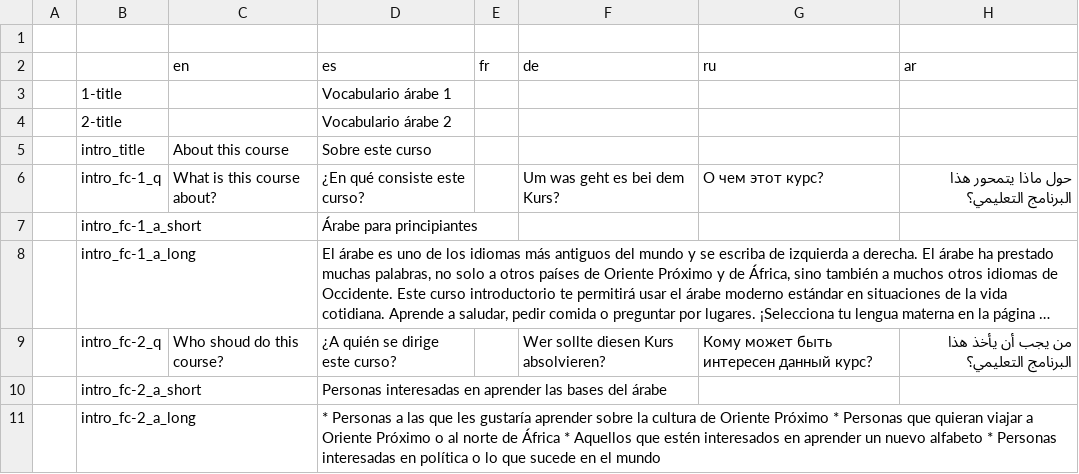
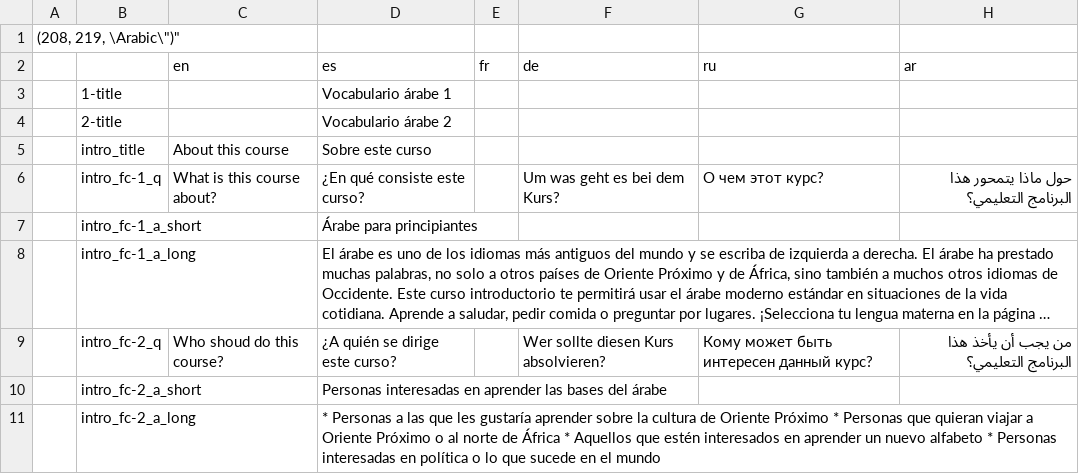
Before and after one commit to homam/babelbay-ma-parseit, a CSV file: content/ar-Table 1.csv, drawn as a sheet; long unchanged cells end in ….

```diff
--- a/content/ar-Table 1.csv
+++ b/content/ar-Table 1.csv
@@ -1,2 +1,2 @@
-,,,,,,,
+"(208, 219, \"Arabic\")",,,,,,,
 ,,en,es,fr,de,ru,ar
```
Also changed, not shown: 1 other file.
